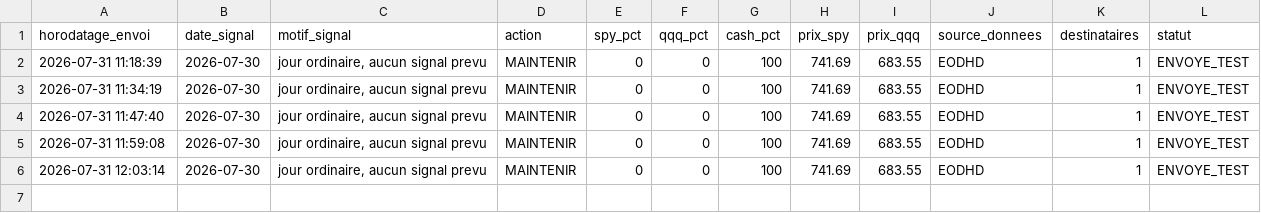
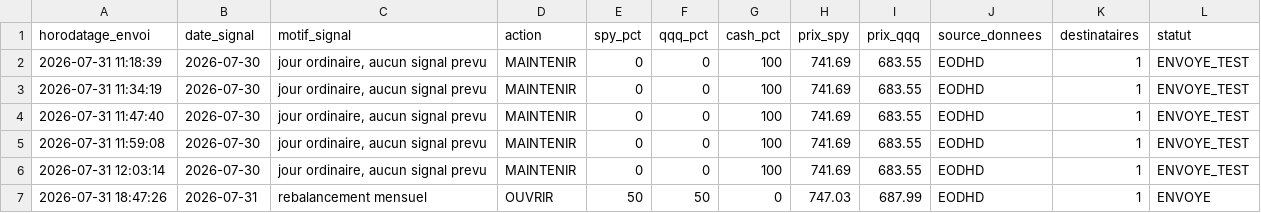
Before and after one commit to Arns11/ACCDM-US-Quant-Momentum, a CSV file: signals_log.csv, drawn as a sheet.

```diff
--- a/signals_log.csv
+++ b/signals_log.csv
@@ -6 +6,2 @@ horodatage_envoi,date_signal,motif_signal,action,spy_pct,qqq_pct,cash_pct,prix_s
 2026-07-31 12:03:14,2026-07-30,"jour ordinaire, aucun signal prevu",MAINTENIR,0,0,100,741.69,683.55,EODHD,1,ENVOYE_TEST
+2026-07-31 18:47:26,2026-07-31,rebalancement mensuel,OUVRIR,50,50,0,747.03,687.99,EODHD,1,ENVOYE
```
Also changed, not shown: 1 other file.
